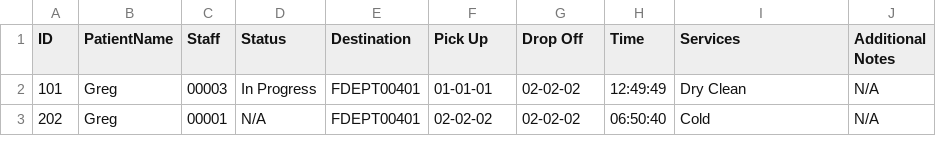
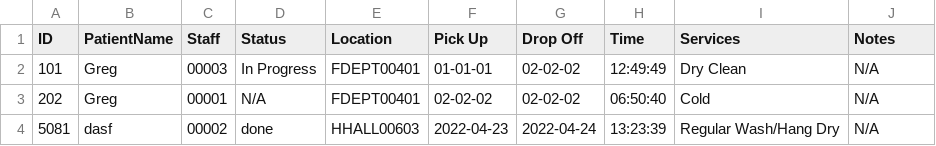
Before and after one commit to CS3733-D22-Team-U/CS3733-D22-Team-U-Final-Iteration, a CSV file: csvTables/TowerLaundryRequests.csv, drawn as a sheet; the diff names each change by its address in the sheet, - before the commit and + after, or states it on an @@ line.

```diff
--- a/csvTables/TowerLaundryRequests.csv
+++ b/csvTables/TowerLaundryRequests.csv
-E1: Destination
+E1: Location
-J1: Additional Notes
+J1: Notes
+row 4: 5081 | dasf | 00002 | done | HHALL00603 | 2022-04-23 | 2022-04-24 | 13:23:39 | Regular Wash/Hang Dry | N/A
```
Also changed, not shown: csvTables/TowerEmployees.csv, 13 other files.
